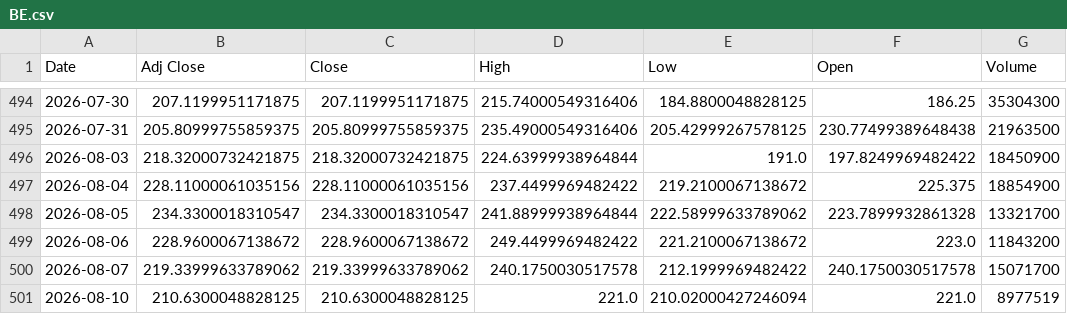
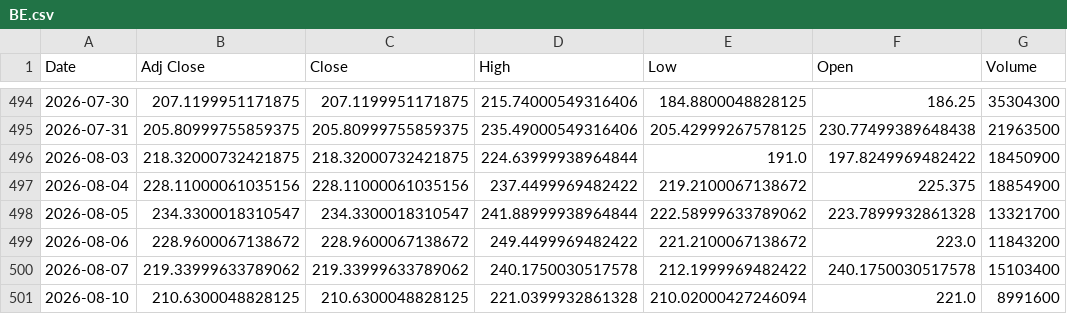
Before and after one commit to Russell3482/Momentum-Trading-Board, a CSV file: data/prices/BE.csv, drawn as a sheet; only a part is shown, gaps mark what is left out.

```diff
--- a/data/prices/BE.csv
+++ b/data/prices/BE.csv
@@ -499,3 +499,3 @@ Date,Adj Close,Close,High,Low,Open,Volume
 2026-08-06,228.9600067138672,228.9600067138672,249.4499969482422,221.2100067138672,223.0,11843200
-2026-08-07,219.33999633789062,219.33999633789062,240.1750030517578,212.1999969482422,240.1750030517578,15071700
-2026-08-10,210.6300048828125,210.6300048828125,221.0,210.02000427246094,221.0,8977519
+2026-08-07,219.33999633789062,219.33999633789062,240.1750030517578,212.1999969482422,240.1750030517578,15103400
+2026-08-10,210.6300048828125,210.6300048828125,221.0399932861328,210.02000427246094,221.0,8991600
```
Also changed, not shown: data/prices/AVGO.csv, data/prices/CIEN.csv, 19 other files.
